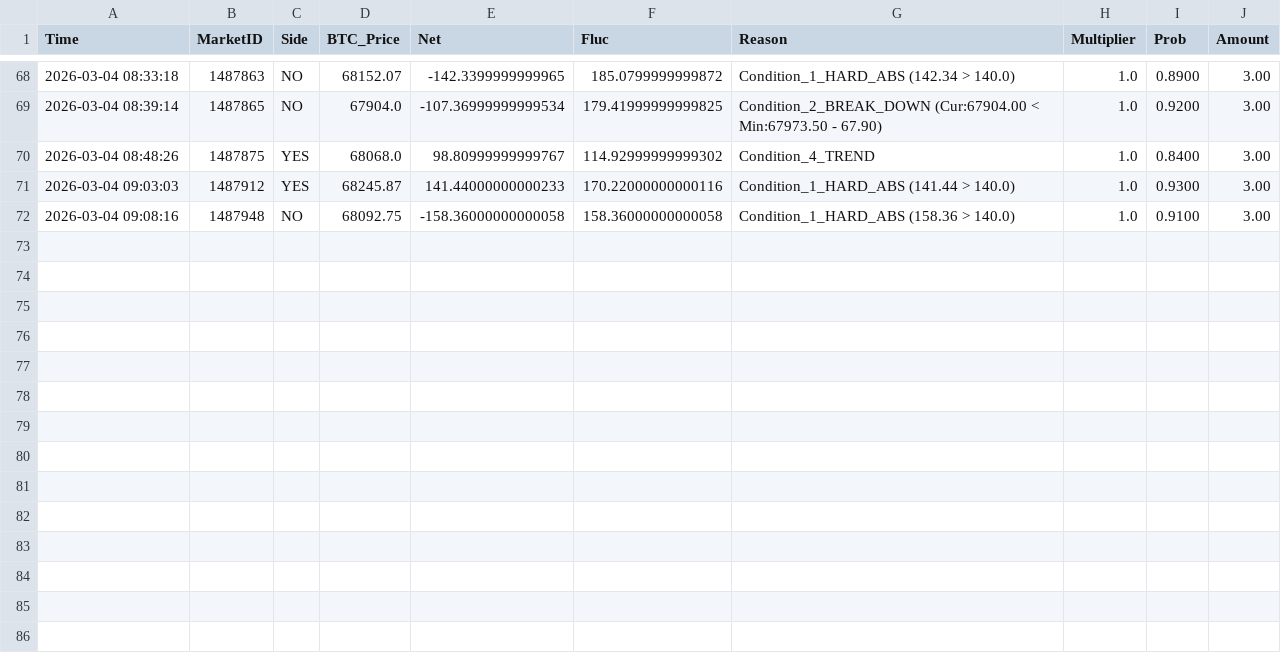
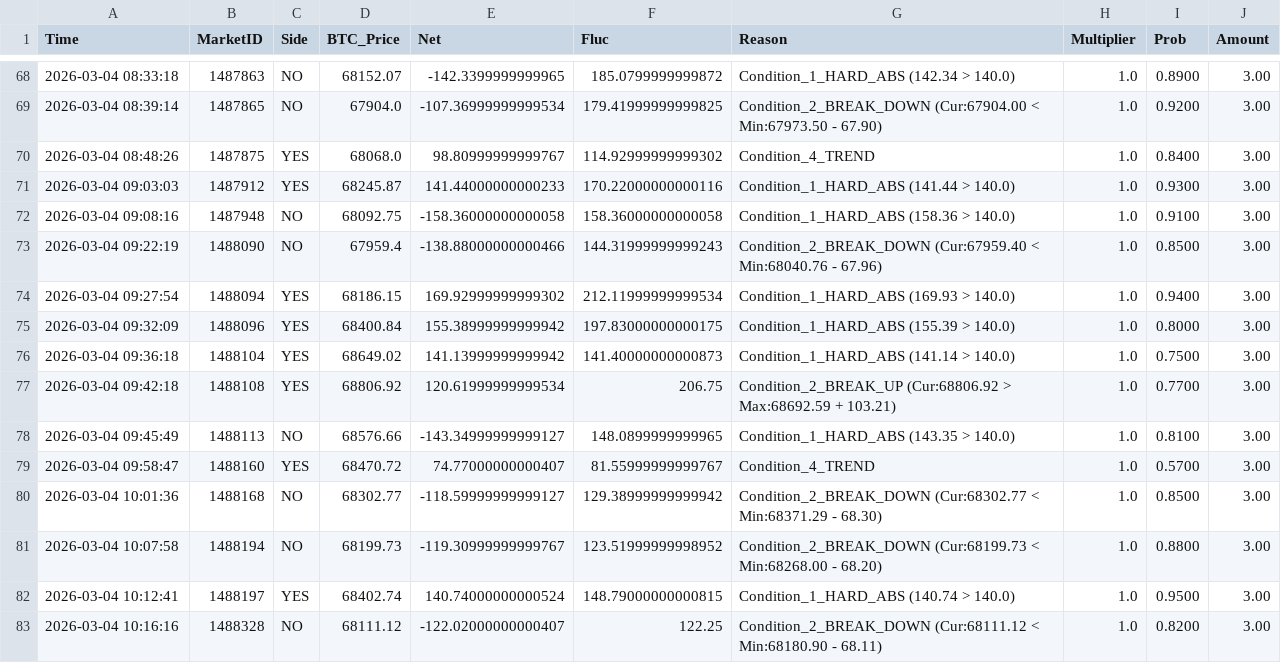
Before and after one commit to 649922737/polymarket, a CSV file: trigger_history_5m_2026-03-04.csv, drawn as a sheet; only a part is shown, gaps mark what is left out; the diff names each change by its address in the sheet, - before the commit and + after, or states it on an @@ line.

```diff
--- a/trigger_history_5m_2026-03-04.csv
+++ b/trigger_history_5m_2026-03-04.csv
+row 73: 2026-03-04 09:22:19 | 1488090 | NO | 67959.4 | -138.88000000000466 | 144.31999999999243 | Condition_2_BREAK_DOWN (Cur:67959.40 < Min:68040.76 - 67.96) | 1.0 | 0.8500 | 3.00
+row 74: 2026-03-04 09:27:54 | 1488094 | YES | 68186.15 | 169.92999999999302 | 212.11999999999534 | Condition_1_HARD_ABS (169.93 > 140.0) | 1.0 | 0.9400 | 3.00
+row 75: 2026-03-04 09:32:09 | 1488096 | YES | 68400.84 | 155.38999999999942 | 197.83000000000175 | Condition_1_HARD_ABS (155.39 > 140.0) | 1.0 | 0.8000 | 3.00
+row 76: 2026-03-04 09:36:18 | 1488104 | YES | 68649.02 | 141.13999999999942 | 141.40000000000873 | Condition_1_HARD_ABS (141.14 > 140.0) | 1.0 | 0.7500 | 3.00
+row 77: 2026-03-04 09:42:18 | 1488108 | YES | 68806.92 | 120.61999999999534 | 206.75 | Condition_2_BREAK_UP (Cur:68806.92 > Max:68692.59 + 103.21) | 1.0 | 0.7700 | 3.00
+row 78: 2026-03-04 09:45:49 | 1488113 | NO | 68576.66 | -143.34999999999127 | 148.0899999999965 | Condition_1_HARD_ABS (143.35 > 140.0) | 1.0 | 0.8100 | 3.00
+row 79: 2026-03-04 09:58:47 | 1488160 | YES | 68470.72 | 74.77000000000407 | 81.55999999999767 | Condition_4_TREND | 1.0 | 0.5700 | 3.00
+row 80: 2026-03-04 10:01:36 | 1488168 | NO | 68302.77 | -118.59999999999127 | 129.38999999999942 | Condition_2_BREAK_DOWN (Cur:68302.77 < Min:68371.29 - 68.30) | 1.0 | 0.8500 | 3.00
+row 81: 2026-03-04 10:07:58 | 1488194 | NO | 68199.73 | -119.30999999999767 | 123.51999999998952 | Condition_2_BREAK_DOWN (Cur:68199.73 < Min:68268.00 - 68.20) | 1.0 | 0.8800 | 3.00
+row 82: 2026-03-04 10:12:41 | 1488197 | YES | 68402.74 | 140.74000000000524 | 148.79000000000815 | Condition_1_HARD_ABS (140.74 > 140.0) | 1.0 | 0.9500 | 3.00
+row 83: 2026-03-04 10:16:16 | 1488328 | NO | 68111.12 | -122.02000000000407 | 122.25 | Condition_2_BREAK_DOWN (Cur:68111.12 < Min:68180.90 - 68.11) | 1.0 | 0.8200 | 3.00
```
Also changed, not shown: market_cycles_15m_2026-03-04.csv, market_cycles_5m_2026-03-04.csv, 5 other files.
